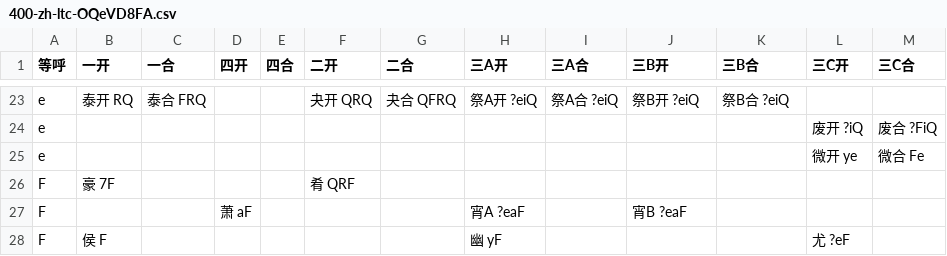
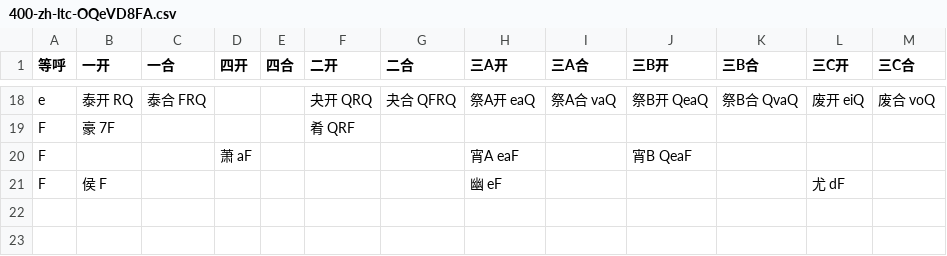
Before and after one commit to pustot/world-building, a CSV file: 400-zh-ltc-OQeVD8FA.csv, drawn as a sheet; only a part is shown, gaps mark what is left out; removed rows and columns are numbered as before the commit, all else as after; the diff covers the shown part only; the diff names each change by its address in the sheet, - before the commit and + after, or states it on an @@ line.

```diff
--- a/400-zh-ltc-OQeVD8FA.csv
+++ b/400-zh-ltc-OQeVD8FA.csv
-H18 (三A开): 祭A开 ?eiQ
+H18 (三A开): 祭A开 eaQ
-I18 (三A合): 祭A合 ?eiQ
+I18 (三A合): 祭A合 vaQ
-J18 (三B开): 祭B开 ?eiQ
+J18 (三B开): 祭B开 QeaQ
-K18 (三B合): 祭B合 ?eiQ
+K18 (三B合): 祭B合 QvaQ
-L18 (三C开): (empty)
+L18 (三C开): 废开 eiQ
-M18 (三C合): (empty)
+M18 (三C合): 废合 voQ
-row 24: e |  |  |  |  |  |  |  |  |  |  | 废开 ?iQ | 废合 ?FiQ
-row 25: e |  |  |  |  |  |  |  |  |  |  | 微开 ye | 微合 Fe
-H20 (三A开): 宵A ?eaF
+H20 (三A开): 宵A eaF
-J20 (三B开): 宵B ?eaF
+J20 (三B开): 宵B QeaF
-H21 (三A开): 幽 yF
+H21 (三A开): 幽 eF
-L21 (三C开): 尤 ?eF
+L21 (三C开): 尤 dF
```
Also changed, not shown: 5 removed rows and 57 edited cells elsewhere in this file, 1 other file.
